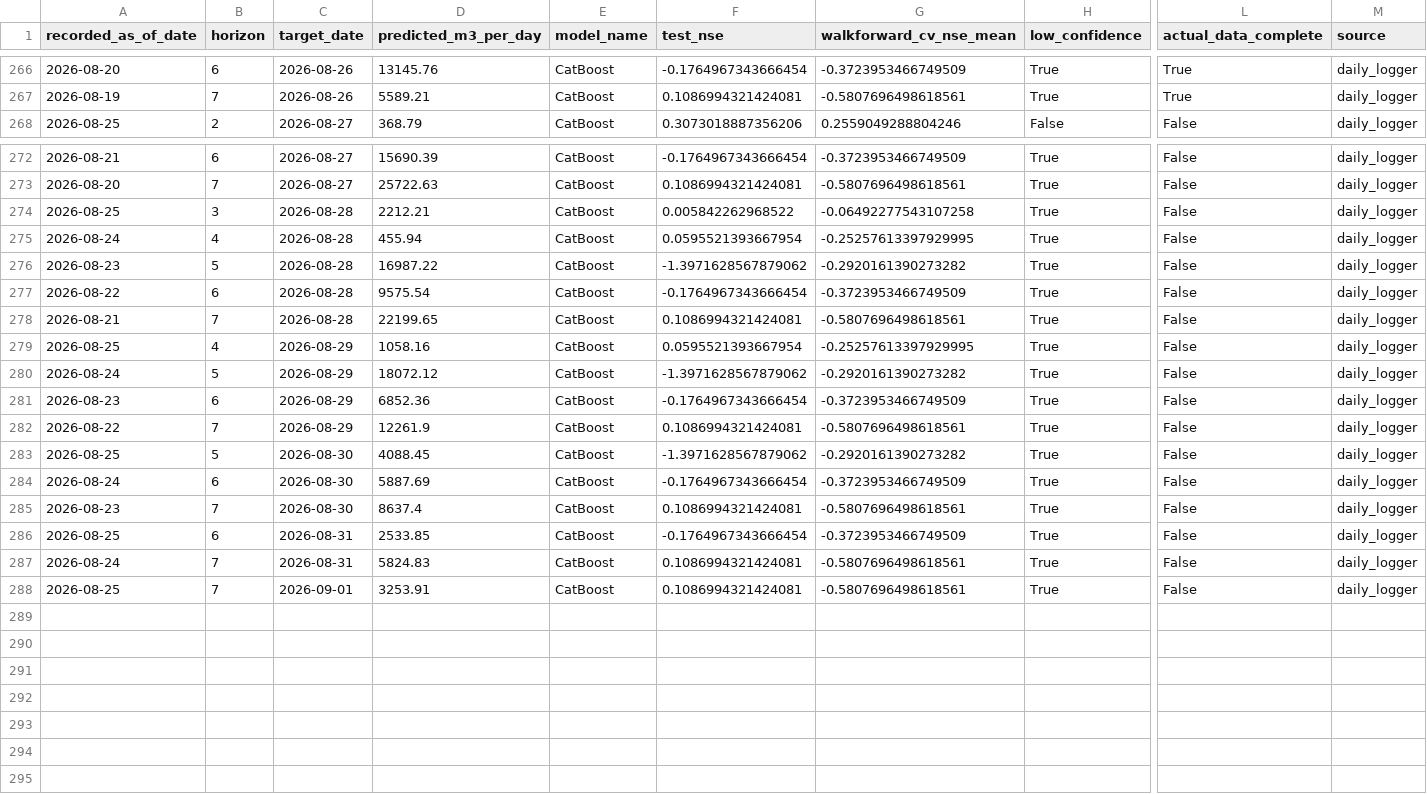
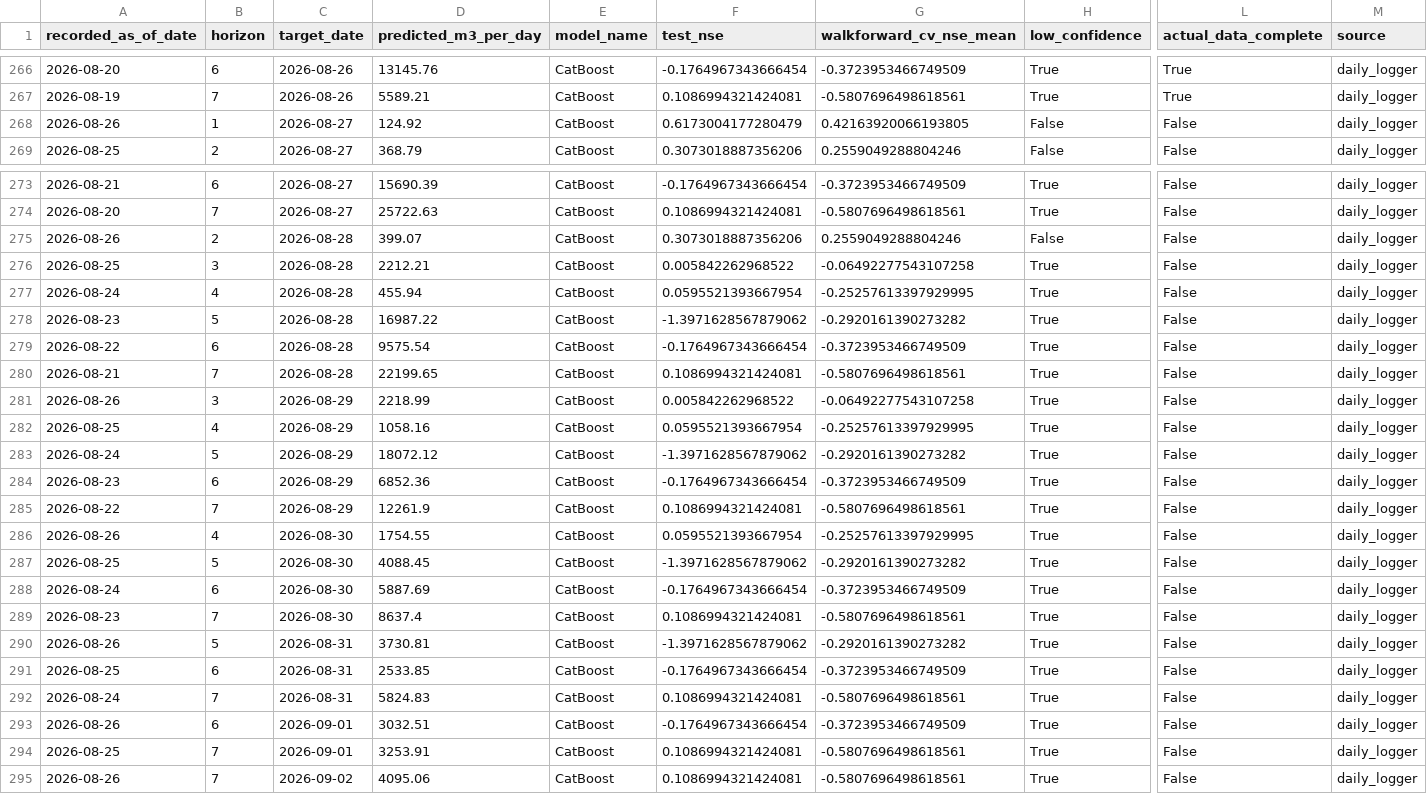
Before and after one commit to mpdox30/maenarua-water-web, a CSV file: 01_data/forecasting_results/Reservoir_inflow/forecast_accuracy_log.csv, drawn as a sheet; only a part is shown, gaps mark what is left out; rows hold the shown columns only; the diff names each change by its address in the sheet, - before the commit and + after, or states it on an @@ line.

Commit message:
Auto-update: monitoring.json + inflow_6h_display.json + forecast_accuracy_log.csv Thu 08/27/2026  7:17:14.17

```diff
--- a/01_data/forecasting_results/Reservoir_inflow/forecast_accuracy_log.csv
+++ b/01_data/forecasting_results/Reservoir_inflow/forecast_accuracy_log.csv
+row 268: 2026-08-26 | 1 | 2026-08-27 | 124.92 | CatBoost | 0.6173004177280479 | 0.42163920066193805 | False | False | daily_logger
+row 275: 2026-08-26 | 2 | 2026-08-28 | 399.07 | CatBoost | 0.3073018887356206 | 0.2559049288804246 | False | False | daily_logger
+row 281: 2026-08-26 | 3 | 2026-08-29 | 2218.99 | CatBoost | 0.005842262968522 | -0.06492277543107258 | True | False | daily_logger
+row 286: 2026-08-26 | 4 | 2026-08-30 | 1754.55 | CatBoost | 0.0595521393667954 | -0.25257613397929995 | True | False | daily_logger
+row 290: 2026-08-26 | 5 | 2026-08-31 | 3730.81 | CatBoost | -1.3971628567879062 | -0.2920161390273282 | True | False | daily_logger
+row 293: 2026-08-26 | 6 | 2026-09-01 | 3032.51 | CatBoost | -0.1764967343666454 | -0.3723953466749509 | True | False | daily_logger
+row 295: 2026-08-26 | 7 | 2026-09-02 | 4095.06 | CatBoost | 0.1086994321424081 | -0.5807696498618561 | True | False | daily_logger
```
Also changed, not shown: 03_website/assets/data/forecast_accuracy_log.csv, 2 other files.
